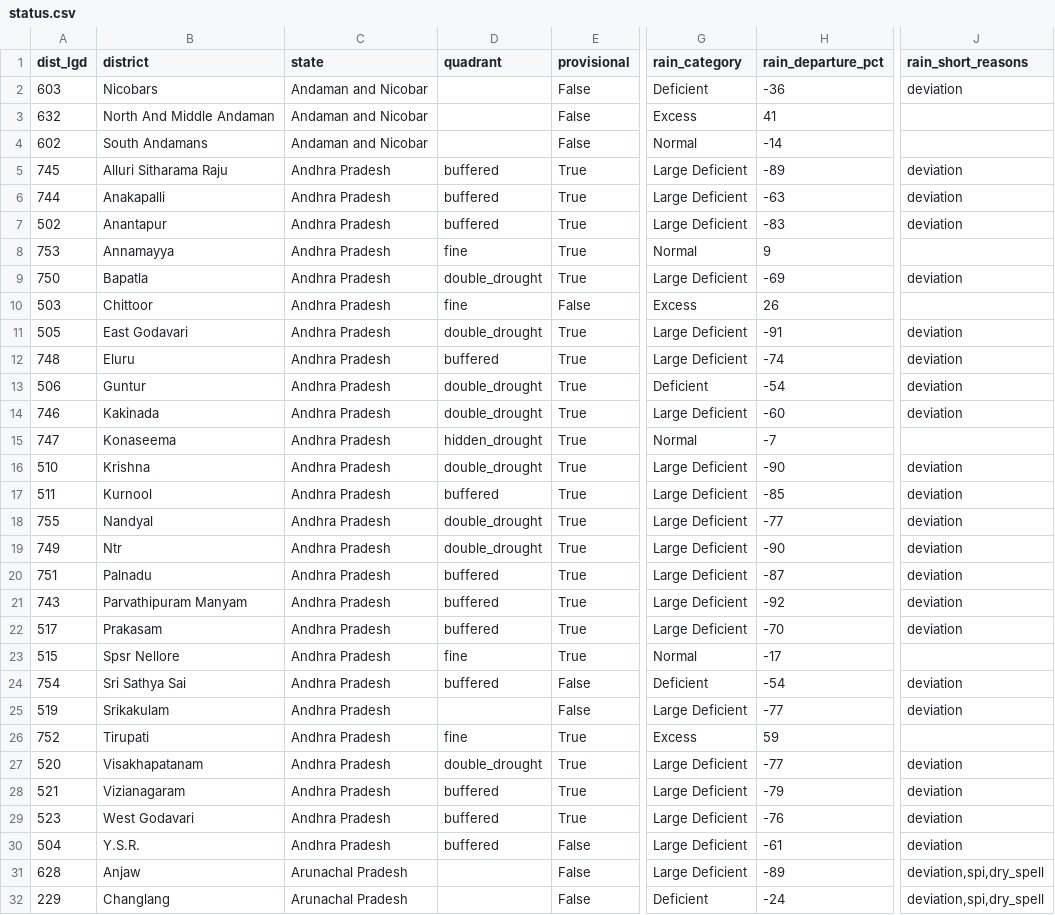
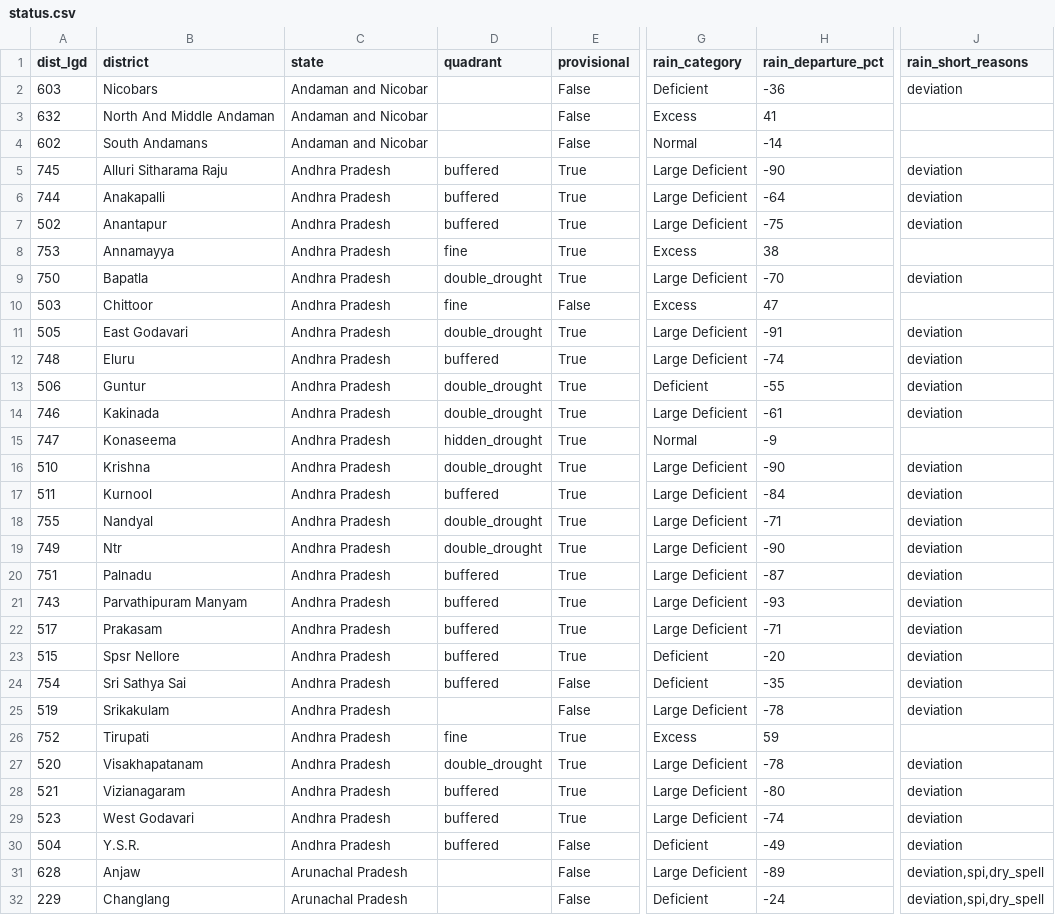
Before and after one commit to Rushikeshay/India_Drought_Tracker, a CSV file: web/data/status.csv, drawn as a sheet; only a part is shown, gaps mark what is left out; the diff covers the shown part only; the diff names each change by its address in the sheet, - before the commit and + after, or states it on an @@ line.

```diff
--- a/web/data/status.csv
+++ b/web/data/status.csv
-H5 (rain_departure_pct): -89
+H5 (rain_departure_pct): -90
-H6 (rain_departure_pct): -63
+H6 (rain_departure_pct): -64
-H7 (rain_departure_pct): -83
+H7 (rain_departure_pct): -75
-G8 (rain_category): Normal
+G8 (rain_category): Excess
-H8 (rain_departure_pct): 9
+H8 (rain_departure_pct): 38
-H9 (rain_departure_pct): -69
+H9 (rain_departure_pct): -70
-H10 (rain_departure_pct): 26
+H10 (rain_departure_pct): 47
-H13 (rain_departure_pct): -54
+H13 (rain_departure_pct): -55
-H14 (rain_departure_pct): -60
+H14 (rain_departure_pct): -61
-H15 (rain_departure_pct): -7
+H15 (rain_departure_pct): -9
-H17 (rain_departure_pct): -85
+H17 (rain_departure_pct): -84
-H18 (rain_departure_pct): -77
+H18 (rain_departure_pct): -71
-H21 (rain_departure_pct): -92
+H21 (rain_departure_pct): -93
-H22 (rain_departure_pct): -70
+H22 (rain_departure_pct): -71
-D23 (quadrant): fine
+D23 (quadrant): buffered
-G23 (rain_category): Normal
+G23 (rain_category): Deficient
-H23 (rain_departure_pct): -17
+H23 (rain_departure_pct): -20
-J23 (rain_short_reasons): (empty)
+J23 (rain_short_reasons): deviation
-H24 (rain_departure_pct): -54
+H24 (rain_departure_pct): -35
-H25 (rain_departure_pct): -77
+H25 (rain_departure_pct): -78
-H27 (rain_departure_pct): -77
+H27 (rain_departure_pct): -78
-H28 (rain_departure_pct): -79
+H28 (rain_departure_pct): -80
-H29 (rain_departure_pct): -76
+H29 (rain_departure_pct): -74
-G30 (rain_category): Large Deficient
+G30 (rain_category): Deficient
-H30 (rain_departure_pct): -61
+H30 (rain_departure_pct): -49
```
Also changed, not shown: 105 edited cells elsewhere in this file, data/processed/imd_official/latest.csv, 4 other files.
